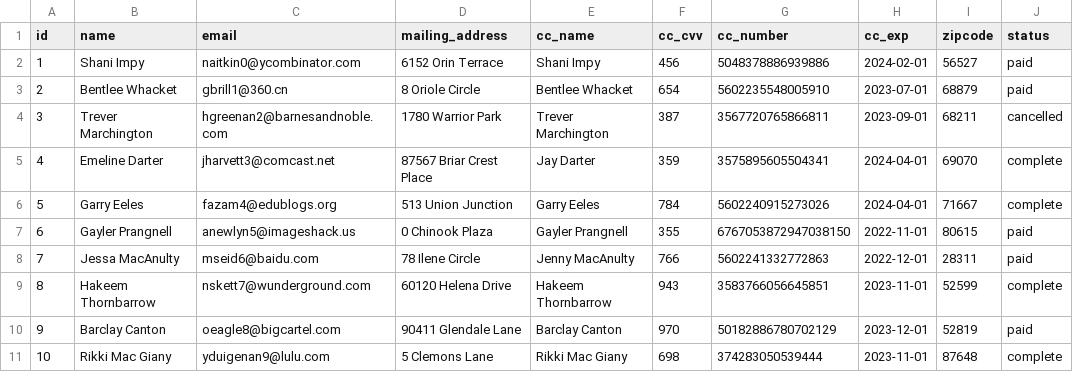
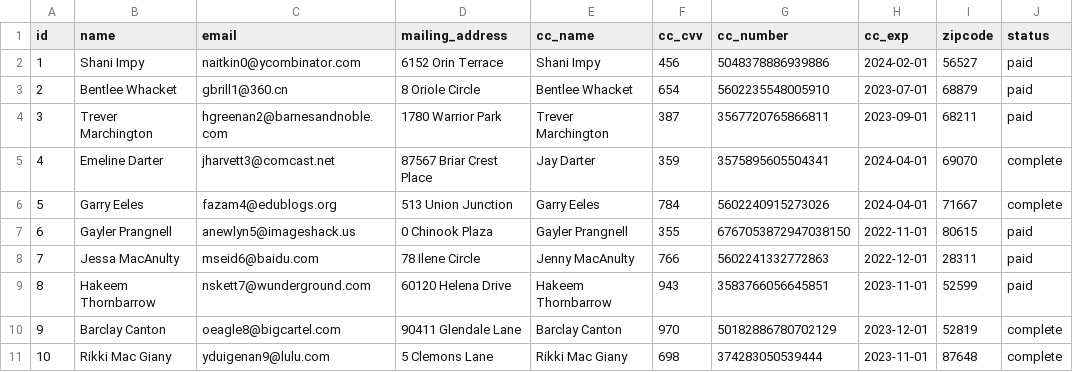
Before and after one commit to nerdyistrendy/betsy, a CSV file: db/orders.csv, drawn as a sheet.

Commit message:
Added correct status to orders and order_items in seeds

```diff
--- a/db/orders.csv
+++ b/db/orders.csv
@@ -3,3 +3,3 @@ id,name,email,mailing_address,cc_name,cc_cvv,cc_number,cc_exp,zipcode,status
 2,Bentlee Whacket,gbrill1@360.cn,8 Oriole Circle,Bentlee Whacket,654,5602235548005910,2023-07-01,68879,paid
-3,Trever Marchington,hgreenan2@barnesandnoble.com,1780 Warrior Park,Trever Marchington,387,3567720765866811,2023-09-01,68211,cancelled
+3,Trever Marchington,hgreenan2@barnesandnoble.com,1780 Warrior Park,Trever Marchington,387,3567720765866811,2023-09-01,68211,paid
 4,Emeline Darter,jharvett3@comcast.net,87567 Briar Crest Place,Jay Darter,359,3575895605504341,2024-04-01,69070,complete
@@ -8,4 +8,4 @@ id,name,email,mailing_address,cc_name,cc_cvv,cc_number,cc_exp,zipcode,status
 7,Jessa MacAnulty,mseid6@baidu.com,78 Ilene Circle,Jenny MacAnulty,766,5602241332772863,2022-12-01,28311,paid
-8,Hakeem Thornbarrow,nskett7@wunderground.com,60120 Helena Drive,Hakeem Thornbarrow,943,3583766056645851,2023-11-01,52599,complete
-9,Barclay Canton,oeagle8@bigcartel.com,90411 Glendale Lane,Barclay Canton,970,50182886780702129,2023-12-01,52819,paid
+8,Hakeem Thornbarrow,nskett7@wunderground.com,60120 Helena Drive,Hakeem Thornbarrow,943,3583766056645851,2023-11-01,52599,paid
+9,Barclay Canton,oeagle8@bigcartel.com,90411 Glendale Lane,Barclay Canton,970,50182886780702129,2023-12-01,52819,complete
 10,Rikki Mac Giany,yduigenan9@lulu.com,5 Clemons Lane,Rikki Mac Giany,698,374283050539444,2023-11-01,87648,complete
```
Also changed, not shown: db/orderitems.csv, 1 other file.
